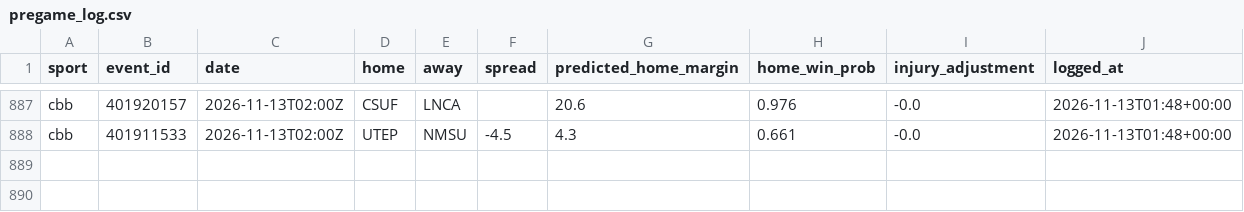
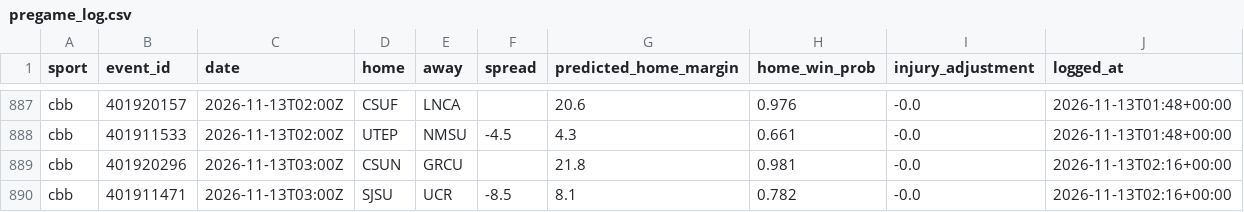
Before and after one commit to adotscotty/HandsDownAI, a CSV file: data/pregame_log.csv, drawn as a sheet; only a part is shown, gaps mark what is left out; the diff names each change by its address in the sheet, - before the commit and + after, or states it on an @@ line.

```diff
--- a/data/pregame_log.csv
+++ b/data/pregame_log.csv
+row 889: cbb | 401920296 | 2026-11-13T03:00Z | CSUN | GRCU |  | 21.8 | 0.981 | -0.0 | 2026-11-13T02:16+00:00
+row 890: cbb | 401911471 | 2026-11-13T03:00Z | SJSU | UCR | -8.5 | 8.1 | 0.782 | -0.0 | 2026-11-13T02:16+00:00
```
Also changed, not shown: data/current_cbb.csv, data/season_cbb.csv.
